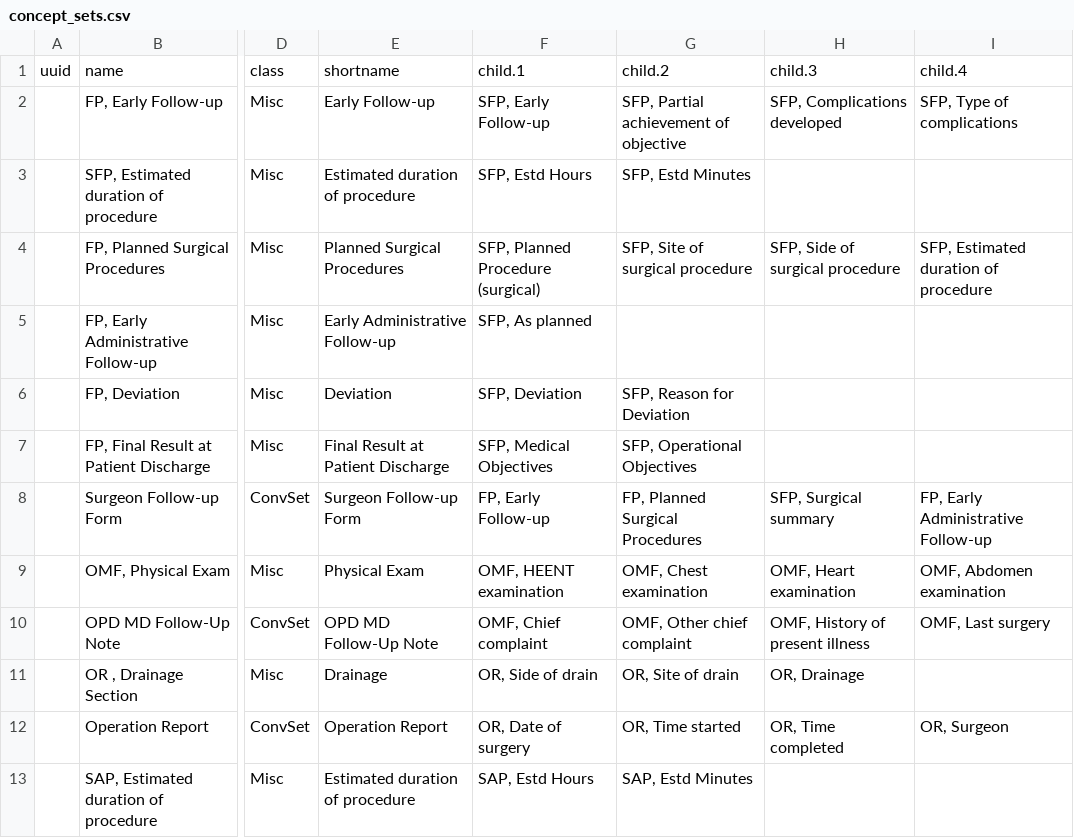
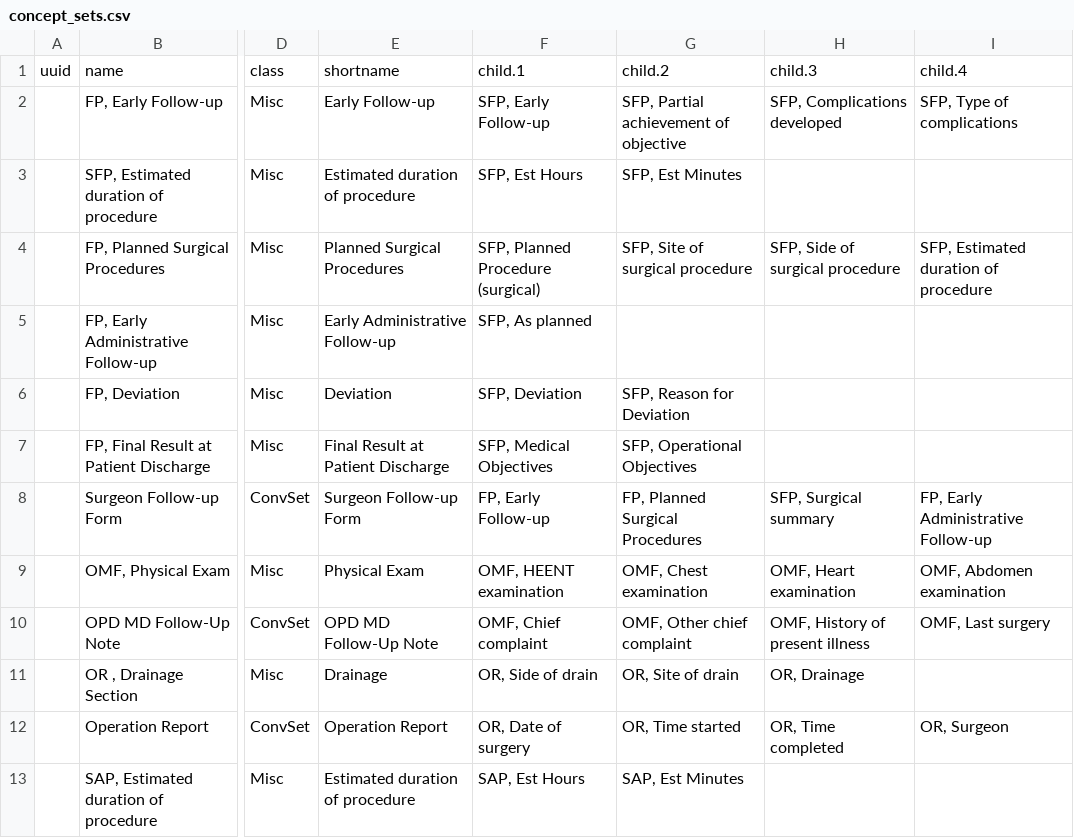
Before and after one commit to trodriguezmsf/amman-config, a CSV file: openmrs/ammancsv/release3.2/concept_sets.csv, drawn as a sheet; only a part is shown, gaps mark what is left out; the diff names each change by its address in the sheet, - before the commit and + after, or states it on an @@ line.

```diff
--- a/openmrs/ammancsv/release3.2/concept_sets.csv
+++ b/openmrs/ammancsv/release3.2/concept_sets.csv
-F3: SFP, Estd Hours
+F3: SFP, Est Hours
-G3: SFP, Estd Minutes
+G3: SFP, Est Minutes
-F13: SAP, Estd Hours
+F13: SAP, Est Hours
-G13: SAP, Estd Minutes
+G13: SAP, Est Minutes
```
Also changed, not shown: openmrs/ammancsv/release3.2/concepts.csv.
